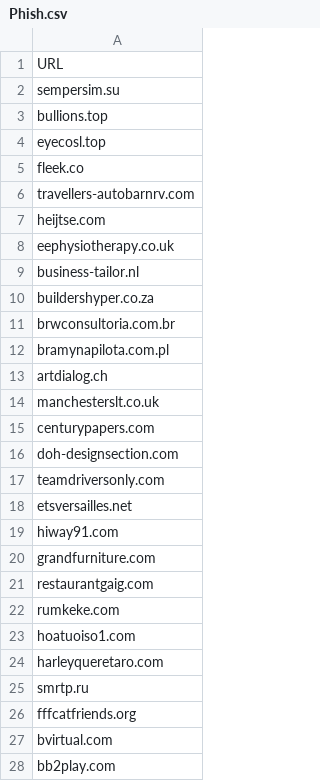
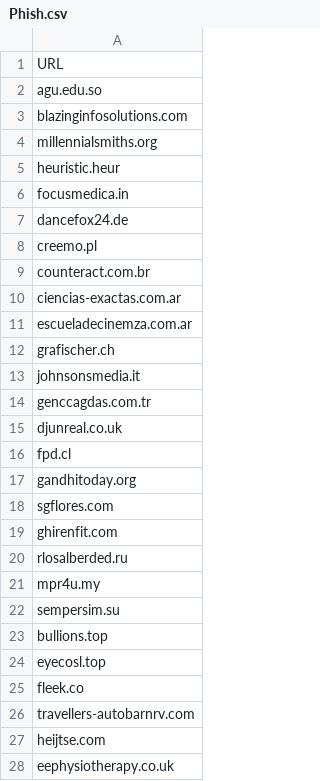
Before and after one commit to Nanparam/HTMLRef, a CSV file: Phish.csv, drawn as a sheet; only a part is shown; the shorter side is filled out with more unchanged rows.

Commit message:
Update Phish.csv

```diff
--- a/Phish.csv
+++ b/Phish.csv
@@ -1,2 +1,22 @@
 URL
+agu.edu.so
+blazinginfosolutions.com
+millennialsmiths.org
+heuristic.heur
+focusmedica.in
+dancefox24.de
+creemo.pl
+counteract.com.br
+ciencias-exactas.com.ar
+escueladecinemza.com.ar
+grafischer.ch
+johnsonsmedia.it
+genccagdas.com.tr
+djunreal.co.uk
+fpd.cl
+gandhitoday.org
+sgflores.com
+ghirenfit.com
+rlosalberded.ru
+mpr4u.my
 sempersim.su
```
